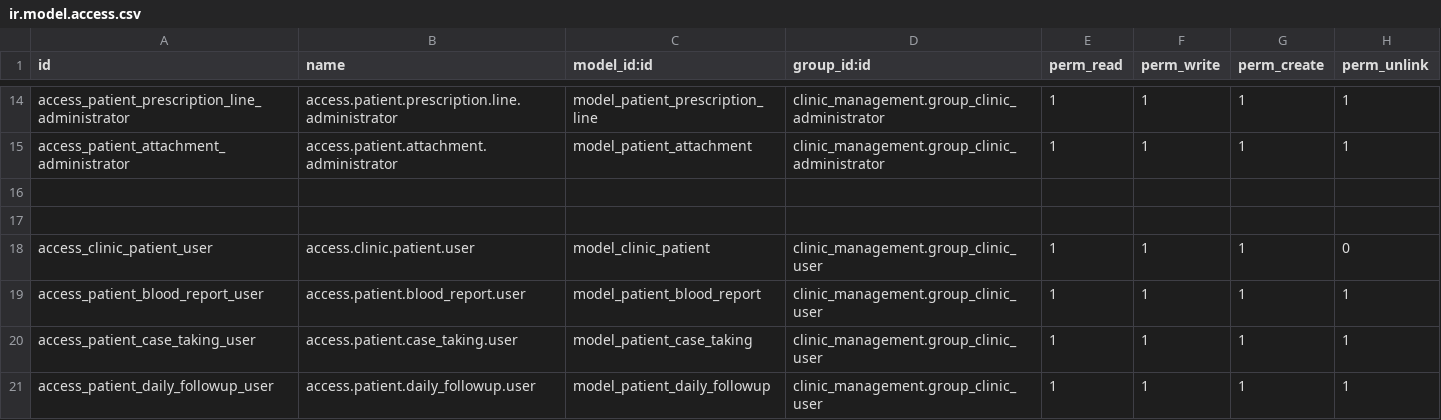
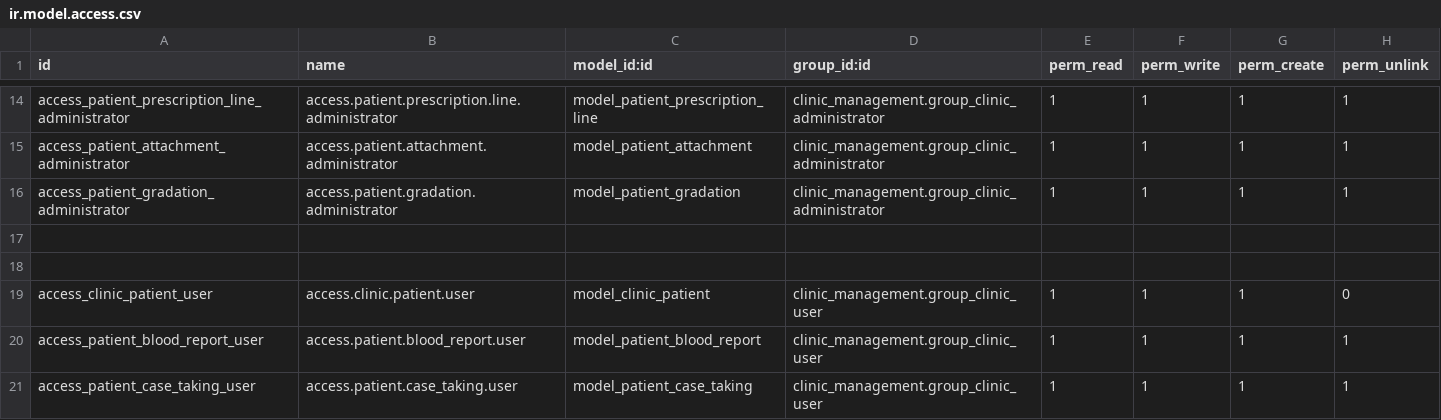
Before and after one commit to rohanmhase/custom_addons, a CSV file: custom_addons/patient_management/security/ir.model.access.csv, drawn as a sheet; only a part is shown, gaps mark what is left out; the shorter side is filled out with more unchanged rows.

```diff
--- a/custom_addons/patient_management/security/ir.model.access.csv
+++ b/custom_addons/patient_management/security/ir.model.access.csv
@@ -15,2 +15,3 @@ access_patient_prescription_line_administrator,access.patient.prescription.line.
 access_patient_attachment_administrator,access.patient.attachment.administrator,model_patient_attachment,clinic_management.group_clinic_administrator,1,1,1,1
+access_patient_gradation_administrator,access.patient.gradation.administrator,model_patient_gradation,clinic_management.group_clinic_administrator,1,1,1,1
 
```
Also changed, not shown: 8 other files.
